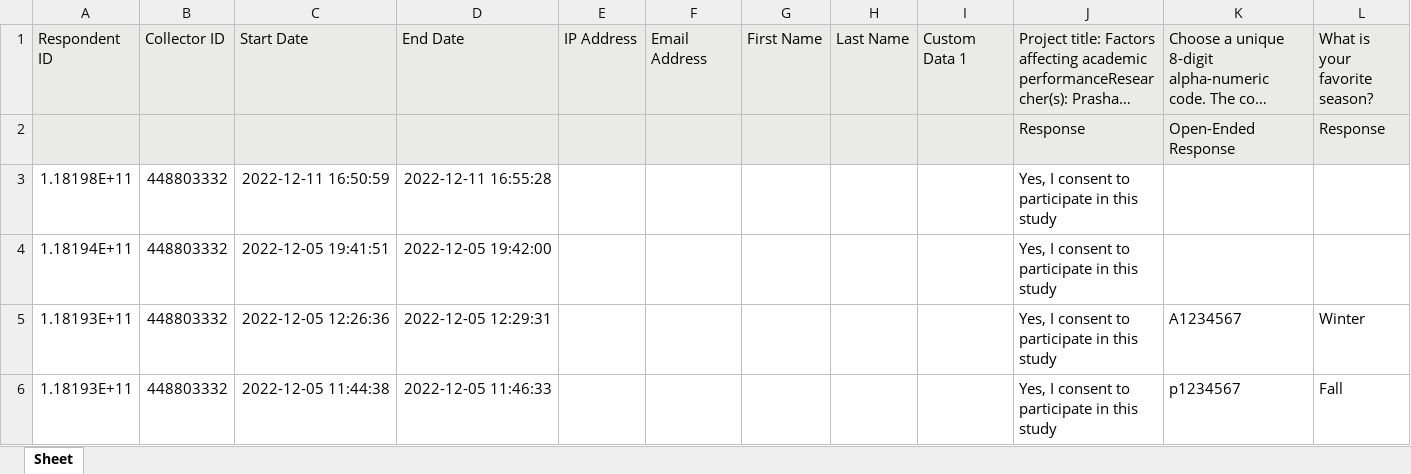
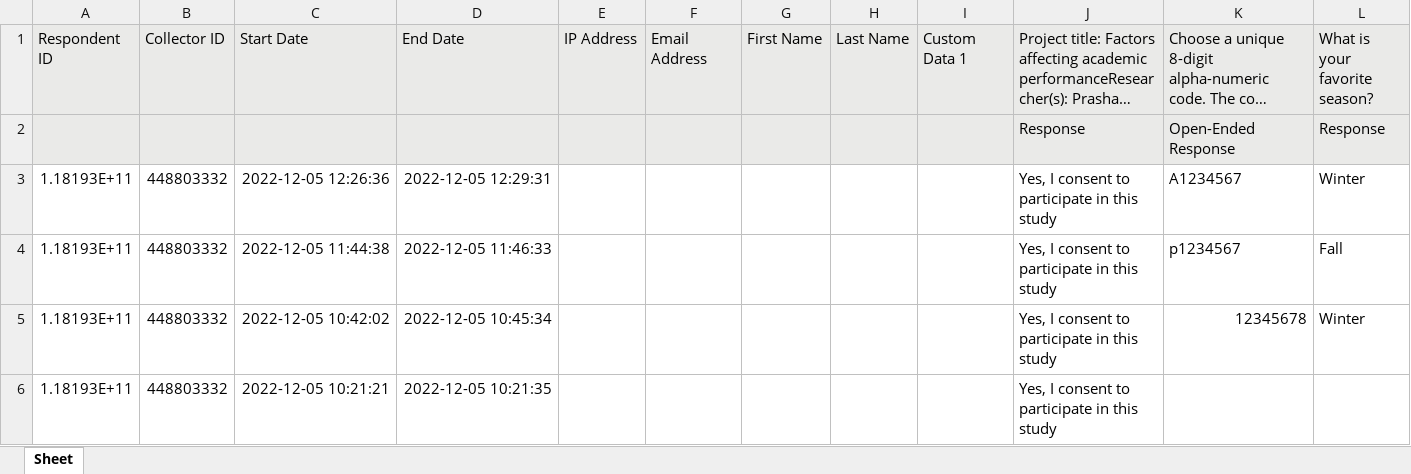
Before and after one commit to nhuynh011/gradeAnalysis, an Excel workbook: raw/SURVEY FOR MA231-01 in Fall 2022.xlsx, sheet Sheet, drawn as a sheet; only a part is shown; the shorter side is filled out with more unchanged rows; long unchanged cells end in …; values as stored, in another font and other column widths than the file's, no borders; rows hold the shown columns only; the diff names each change by its address in the sheet, - before the commit and + after, or states it on an @@ line.

```diff
--- a/raw/SURVEY FOR MA231-01 in Fall 2022.xlsx (sheet Sheet)
+++ b/raw/SURVEY FOR MA231-01 in Fall 2022.xlsx (sheet Sheet)
-row 3: 1.18198E+11 | 448803332 | 2022-12-11 16:50:59 | 2022-12-11 16:55:28 |  |  |  |  |  | Yes, I consent to participate in this study
-row 4: 1.18194E+11 | 448803332 | 2022-12-05 19:41:51 | 2022-12-05 19:42:00 |  |  |  |  |  | Yes, I consent to participate in this study
```
Also changed, not shown: raw/SURVEY FOR MA231-02 in Fall 2022.xlsx, raw/SURVEY FOR MA232 at noon- Spring 2024.xlsx.
